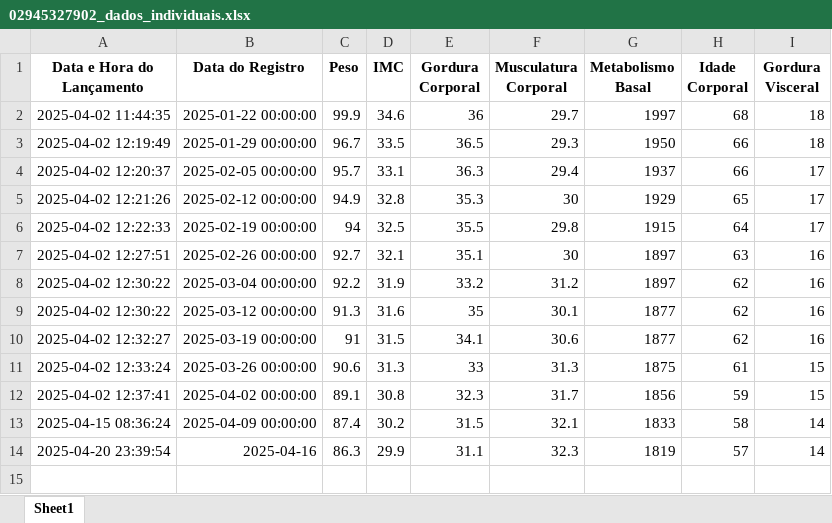
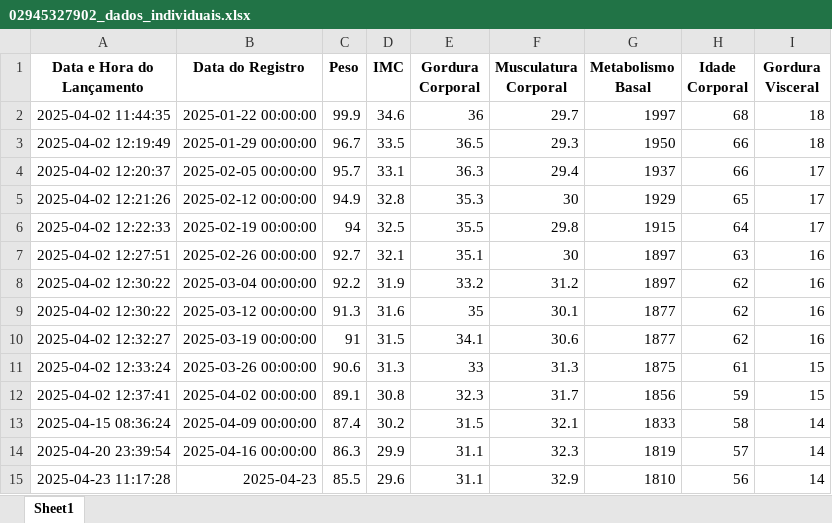
Before and after one commit to pfcarneiro/st_controle_saude, an Excel workbook: datasets/usuarios/02945327902/02945327902_dados_individuais.xlsx, sheet Sheet1, drawn as a sheet; values as stored, in another font and other column widths than the file's, no borders; the diff names each change by its address in the sheet, - before the commit and + after, or states it on an @@ line.

```diff
--- a/datasets/usuarios/02945327902/02945327902_dados_individuais.xlsx (sheet Sheet1)
+++ b/datasets/usuarios/02945327902/02945327902_dados_individuais.xlsx (sheet Sheet1)
-B14 (Data do Registro): 2025-04-16
+B14 (Data do Registro): 2025-04-16 00:00:00
+row 15: 2025-04-23 11:17:28 | 2025-04-23 | 85.5 | 29.6 | 31.1 | 32.9 | 1810 | 56 | 14
```
Also changed, not shown: 3 other files.
